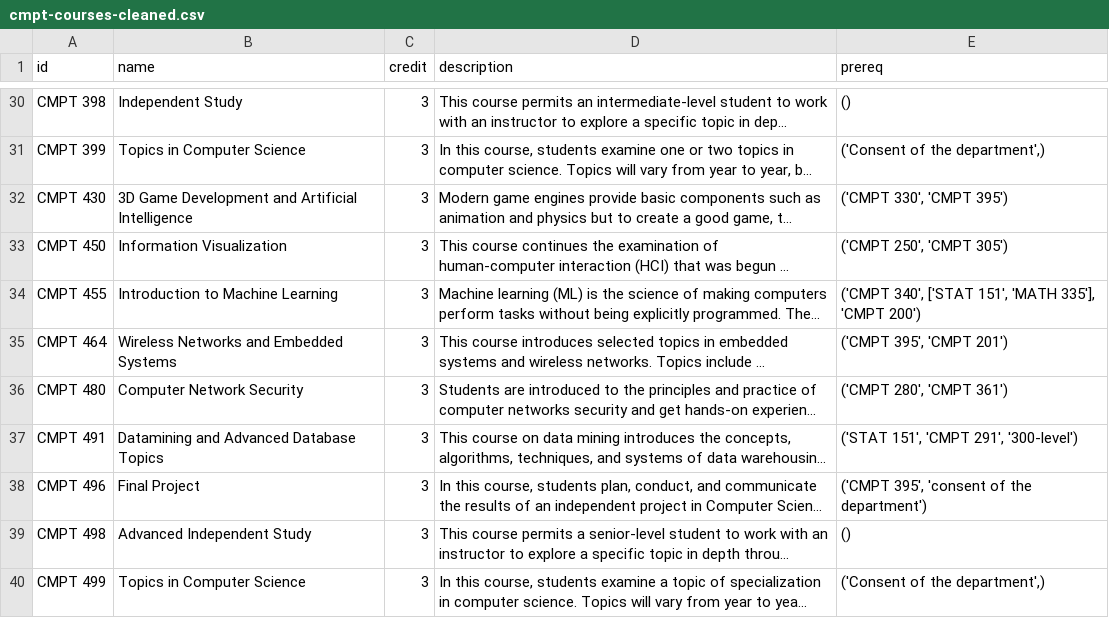
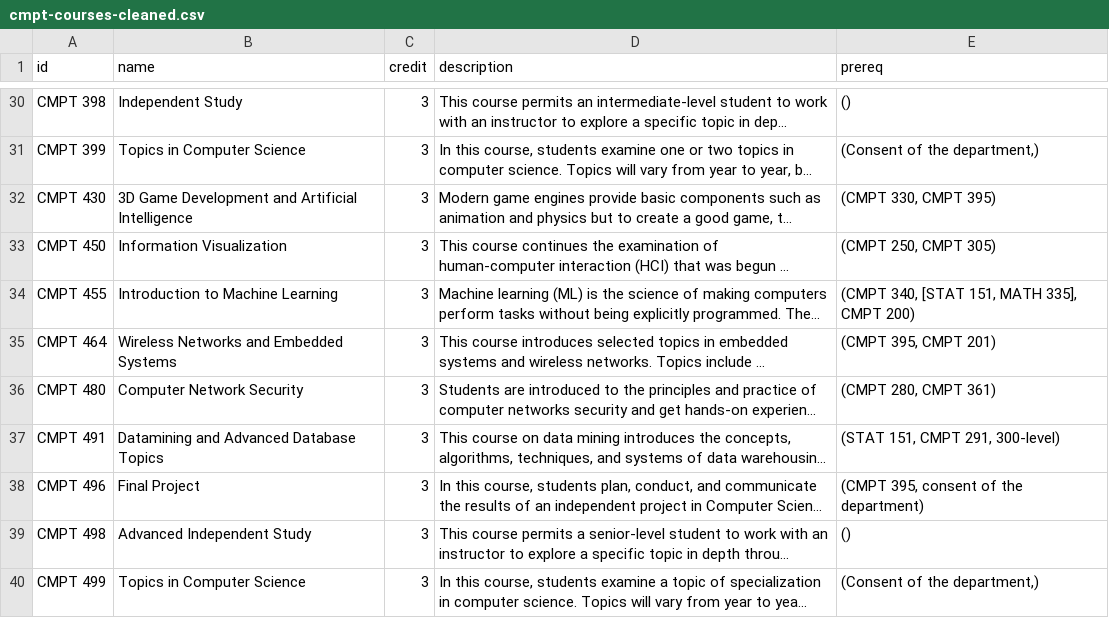
Before and after one commit to jaizon2000/cmpt450-SchoolPlanner, a CSV file: cmpt-courses-cleaned.csv, drawn as a sheet; only a part is shown, gaps mark what is left out; long unchanged cells end in …; the diff covers the shown part only; the diff names each change by its address in the sheet, - before the commit and + after, or states it on an @@ line.

```diff
--- a/cmpt-courses-cleaned.csv
+++ b/cmpt-courses-cleaned.csv
-E31 (prereq): ('Consent of the department',)
+E31 (prereq): (Consent of the department,)
-E32 (prereq): ('CMPT 330', 'CMPT 395')
+E32 (prereq): (CMPT 330, CMPT 395)
-E33 (prereq): ('CMPT 250', 'CMPT 305')
+E33 (prereq): (CMPT 250, CMPT 305)
-E34 (prereq): ('CMPT 340', ['STAT 151', 'MATH 335'], 'CMPT 200')
+E34 (prereq): (CMPT 340, [STAT 151, MATH 335], CMPT 200)
-E35 (prereq): ('CMPT 395', 'CMPT 201')
+E35 (prereq): (CMPT 395, CMPT 201)
-E36 (prereq): ('CMPT 280', 'CMPT 361')
+E36 (prereq): (CMPT 280, CMPT 361)
-E37 (prereq): ('STAT 151', 'CMPT 291', '300-level')
+E37 (prereq): (STAT 151, CMPT 291, 300-level)
-E38 (prereq): ('CMPT 395', 'consent of the department')
+E38 (prereq): (CMPT 395, consent of the department)
-E40 (prereq): ('Consent of the department',)
+E40 (prereq): (Consent of the department,)
```
Also changed, not shown: 26 edited cells elsewhere in this file, cmpt-courses.csv, 6 other files.
